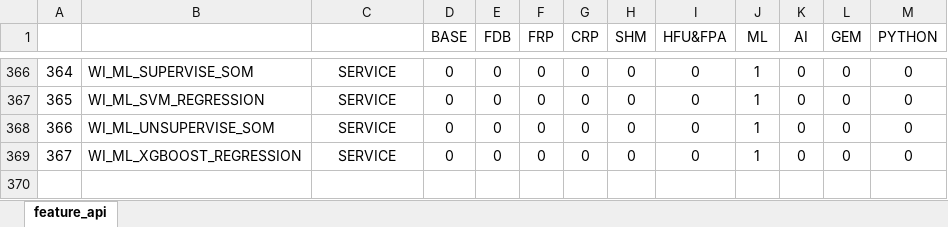
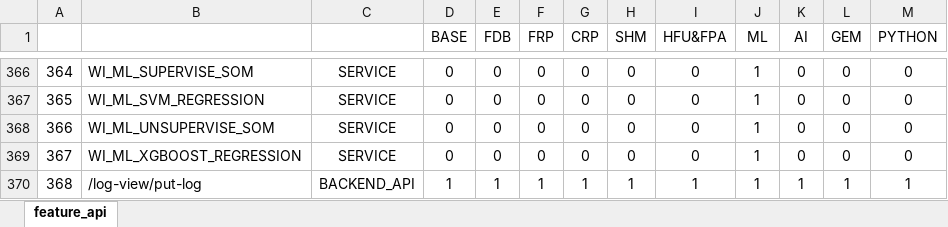
Before and after one commit to revotechUET/wi-auth, an Excel workbook: server/license/feature_api.xlsx, sheet feature_api, drawn as a sheet; only a part is shown, gaps mark what is left out; values as stored, in another font and other column widths than the file's, no borders; conditional formats not drawn; the diff names each change by its address in the sheet, - before the commit and + after, or states it on an @@ line.

```diff
--- a/server/license/feature_api.xlsx (sheet feature_api)
+++ b/server/license/feature_api.xlsx (sheet feature_api)
+row 370: 368 | /log-view/put-log | BACKEND_API | 1 | 1 | 1 | 1 | 1 | 1 | 1 | 1 | 1 | 1
```
Also changed, not shown: 1 other file.
